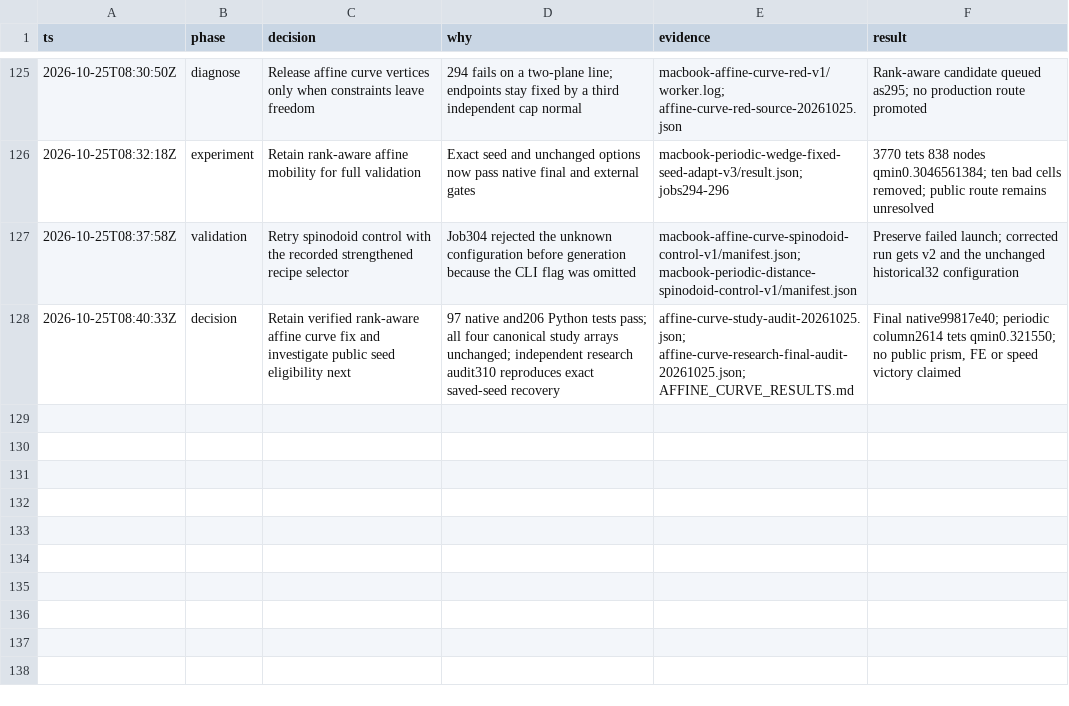
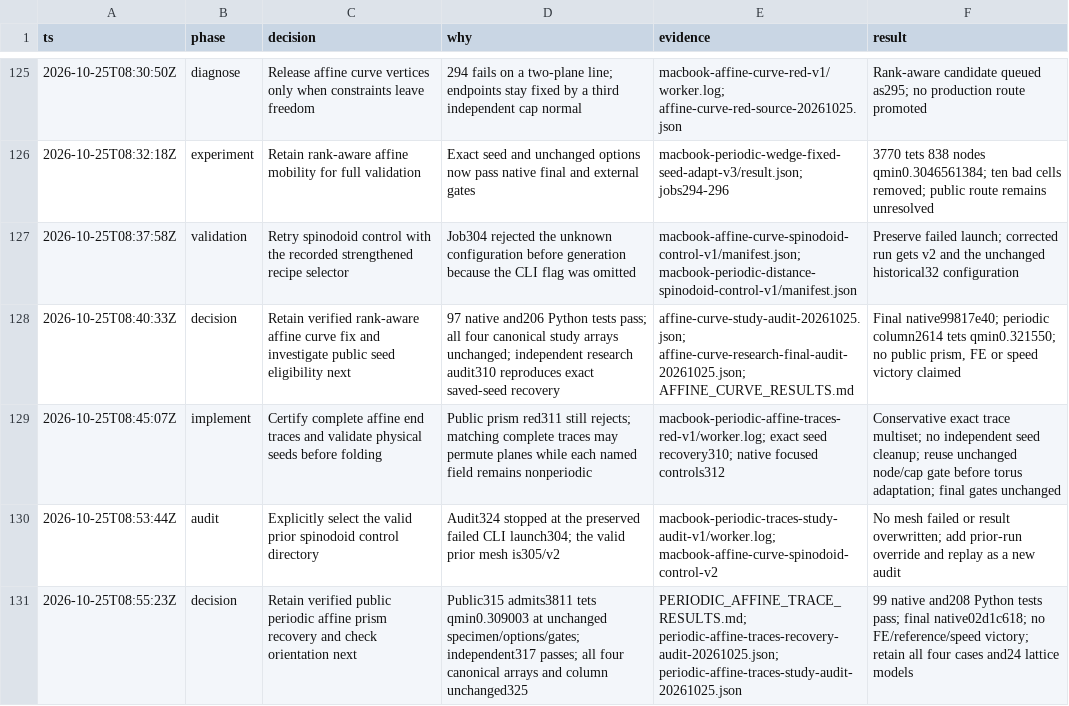
Before and after one commit to kmarchais/meshers, a TSV file: .audit/macbook-continuation.tsv, drawn as a sheet; only a part is shown, gaps mark what is left out.

Commit message:
Admit certified periodic affine traces through a verified physical seed

```diff
--- a/.audit/macbook-continuation.tsv
+++ b/.audit/macbook-continuation.tsv
@@ -128 +128,4 @@ ts	phase	decision	why	evidence	result
 2026-10-25T08:40:33Z	decision	Retain verified rank-aware affine curve fix and investigate public seed eligibility next	97 native and206 Python tests pass; all four canonical study arrays unchanged; independent research audit310 reproduces exact saved-seed recovery	affine-curve-study-audit-20261025.json; affine-curve-research-final-audit-20261025.json; AFFINE_CURVE_RESULTS.md	Final native99817e40; periodic column2614 tets qmin0.321550; no public prism, FE or speed victory claimed
+2026-10-25T08:45:07Z	implement	Certify complete affine end traces and validate physical seeds before folding	Public prism red311 still rejects; matching complete traces may permute planes while each named field remains nonperiodic	macbook-periodic-affine-traces-red-v1/worker.log; exact seed recovery310; native focused controls312	Conservative exact trace multiset; no independent seed cleanup; reuse unchanged node/cap gate before torus adaptation; final gates unchanged
+2026-10-25T08:53:44Z	audit	Explicitly select the valid prior spinodoid control directory	Audit324 stopped at the preserved failed CLI launch304; the valid prior mesh is305/v2	macbook-periodic-traces-study-audit-v1/worker.log; macbook-affine-curve-spinodoid-control-v2	No mesh failed or result overwritten; add prior-run override and replay as a new audit
+2026-10-25T08:55:23Z	decision	Retain verified public periodic affine prism recovery and check orientation next	Public315 admits3811 tets qmin0.309003 at unchanged specimen/options/gates; independent317 passes; all four canonical arrays and column unchanged325	PERIODIC_AFFINE_TRACE_RESULTS.md; periodic-affine-traces-recovery-audit-20261025.json; periodic-affine-traces-study-audit-20261025.json	99 native and208 Python tests pass; final native02d1c618; no FE/reference/speed victory; retain all four cases and24 lattice models
```
Also changed, not shown: 20 other files.
